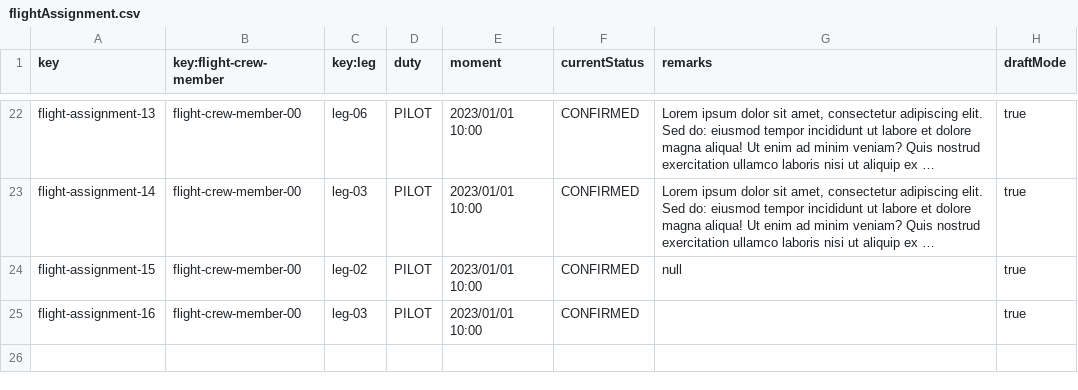
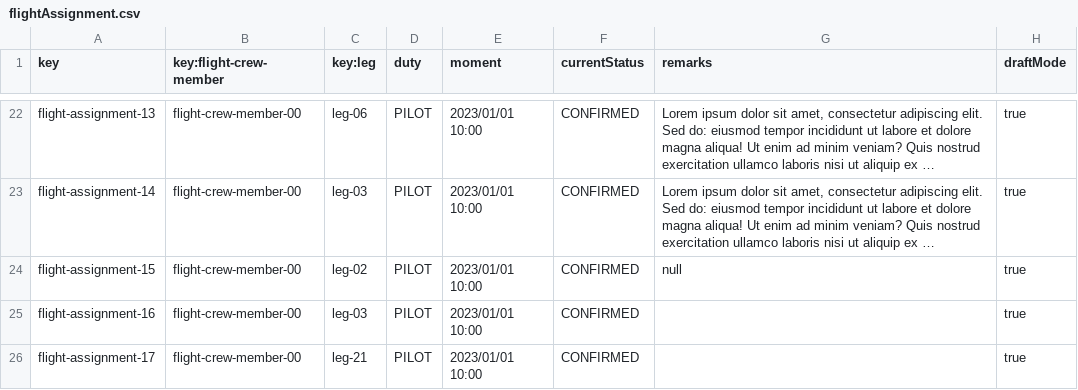
Before and after one commit to virmesper/Acme-ANS-C3, a CSV file: src/main/resources/WEB-INF/data/sample/flightAssignment.csv, drawn as a sheet; only a part is shown, gaps mark what is left out; long unchanged cells end in ….

```diff
--- a/src/main/resources/WEB-INF/data/sample/flightAssignment.csv
+++ b/src/main/resources/WEB-INF/data/sample/flightAssignment.csv
@@ -25 +25,2 @@ flight-assignment-15,flight-crew-member-00,leg-02,PILOT,2023/01/01 10:00, CONFIR
 flight-assignment-16,flight-crew-member-00,leg-03,PILOT,2023/01/01 10:00, CONFIRMED,"",true
+flight-assignment-17,flight-crew-member-00,leg-21,PILOT,2023/01/01 10:00, CONFIRMED,"",true
```
Also changed, not shown: src/main/resources/WEB-INF/data/sample/flightCrewMember.csv, src/main/resources/WEB-INF/data/sample/leg.csv, 17 other files.
